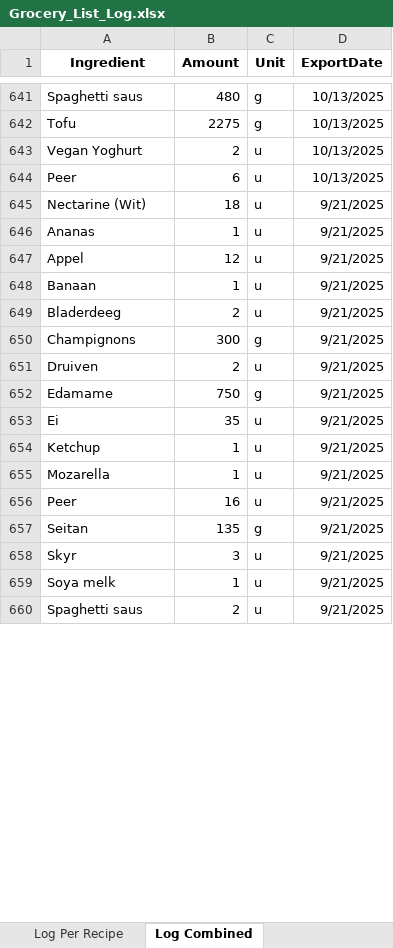
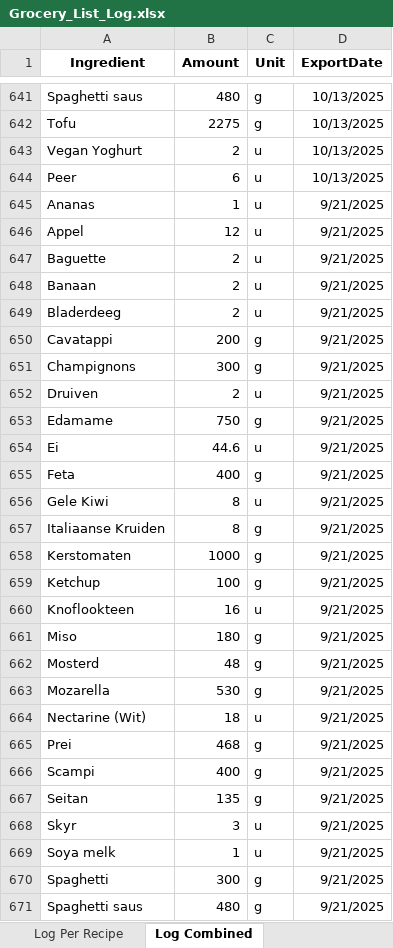
Before and after one commit to Callistah/Grocery_list, an Excel workbook: Excel_files/Log/Grocery_List_Log.xlsx, sheet Log Combined, drawn as a sheet; only a part is shown, gaps mark what is left out; values as stored, in another font and other column widths than the file's, no borders; removed rows and columns are numbered as before the commit, all else as after; the diff covers the shown part only; the diff names each change by its address in the sheet, - before the commit and + after, or states it on an @@ line.

```diff
--- a/Excel_files/Log/Grocery_List_Log.xlsx (sheet Log Combined)
+++ b/Excel_files/Log/Grocery_List_Log.xlsx (sheet Log Combined)
+row 647: Baguette | 2 | u | 9/21/2025
-B648 (Amount): 1
+B648 (Amount): 2
+row 650: Cavatappi | 200 | g | 9/21/2025
-B654 (Amount): 35
+B654 (Amount): 44.6
+row 655: Feta | 400 | g | 9/21/2025
+row 656: Gele Kiwi | 8 | u | 9/21/2025
+row 657: Italiaanse Kruiden | 8 | g | 9/21/2025
+row 658: Kerstomaten | 1000 | g | 9/21/2025
-B659 (Amount): 1
+B659 (Amount): 100
-C659 (Unit): u
+C659 (Unit): g
-row 655: Mozarella | 1 | u | 9/21/2025
-A660 (Ingredient): Peer
+A660 (Ingredient): Knoflookteen
+row 661: Miso | 180 | g | 9/21/2025
+row 662: Mosterd | 48 | g | 9/21/2025
+row 663: Mozarella | 530 | g | 9/21/2025
@@ row 645 moved to row 664: Nectarine (Wit) @@
+row 665: Prei | 468 | g | 9/21/2025
+row 666: Scampi | 400 | g | 9/21/2025
+row 670: Spaghetti | 300 | g | 9/21/2025
-B671 (Amount): 2
+B671 (Amount): 480
-C671 (Unit): u
+C671 (Unit): g
```
Also changed, not shown: 2 removed rows and 3 edited cells elsewhere in this sheet, sheet Log Per Recipe, Excel_files/Export/Grocery_List_2026-09-21.xlsx.
